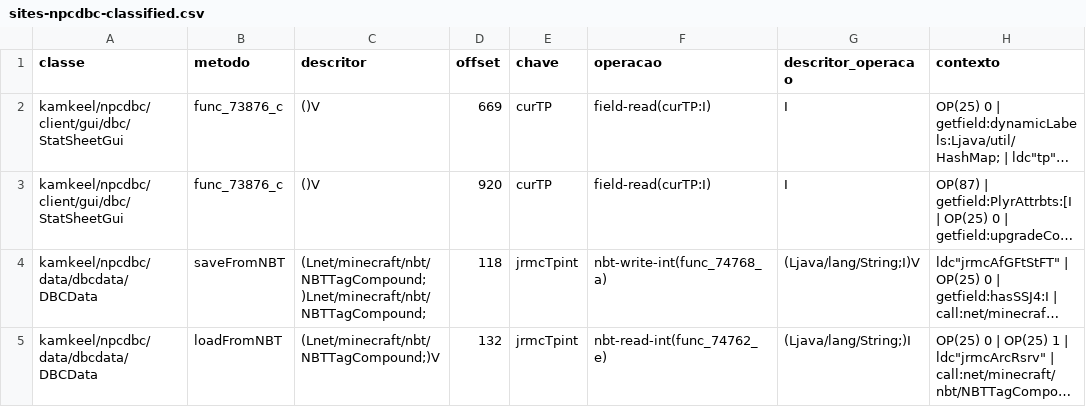
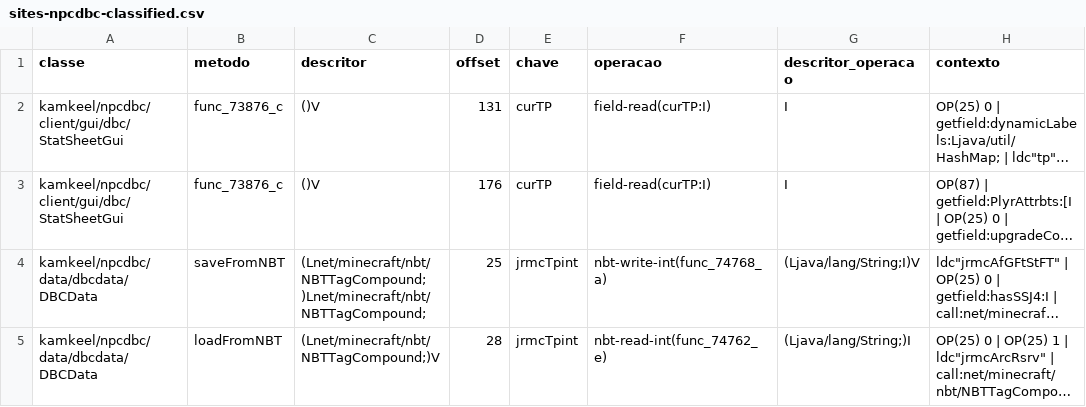
Before and after one commit to VulgoFerd/AUDITORIA_DBC, a CSV file: bigtp/analysis/sites-npcdbc-classified.csv, drawn as a sheet; only a part is shown; long unchanged cells end in …; the diff names each change by its address in the sheet, - before the commit and + after, or states it on an @@ line.

```diff
--- a/bigtp/analysis/sites-npcdbc-classified.csv
+++ b/bigtp/analysis/sites-npcdbc-classified.csv
-D2 (offset): 669
+D2 (offset): 131
-D3 (offset): 920
+D3 (offset): 176
-D4 (offset): 118
+D4 (offset): 25
-D5 (offset): 132
+D5 (offset): 28
```
Also changed, not shown: bigtp/analysis/sites-classified.csv, bigtp/analysis/sites-dbc-classified.csv, 7 other files.
